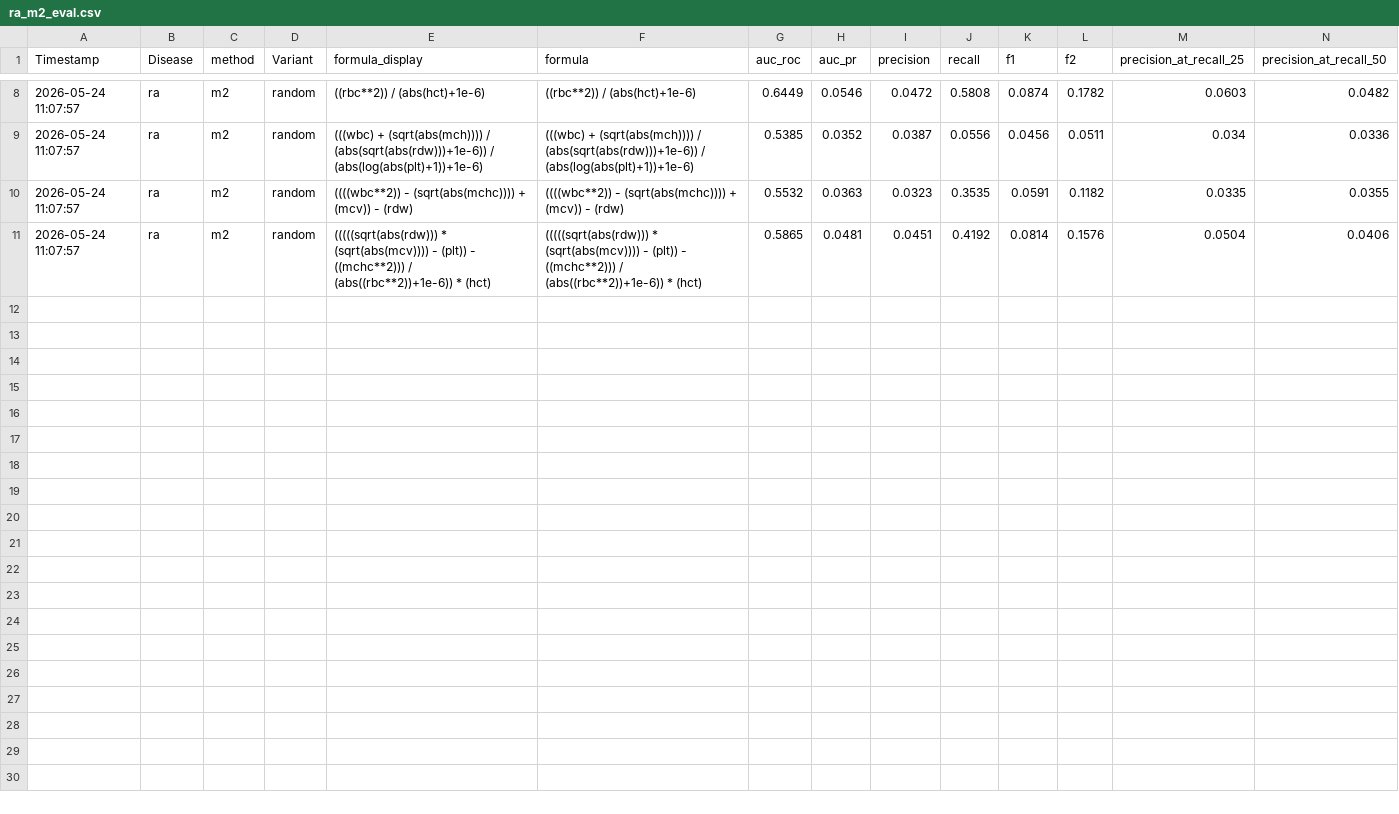
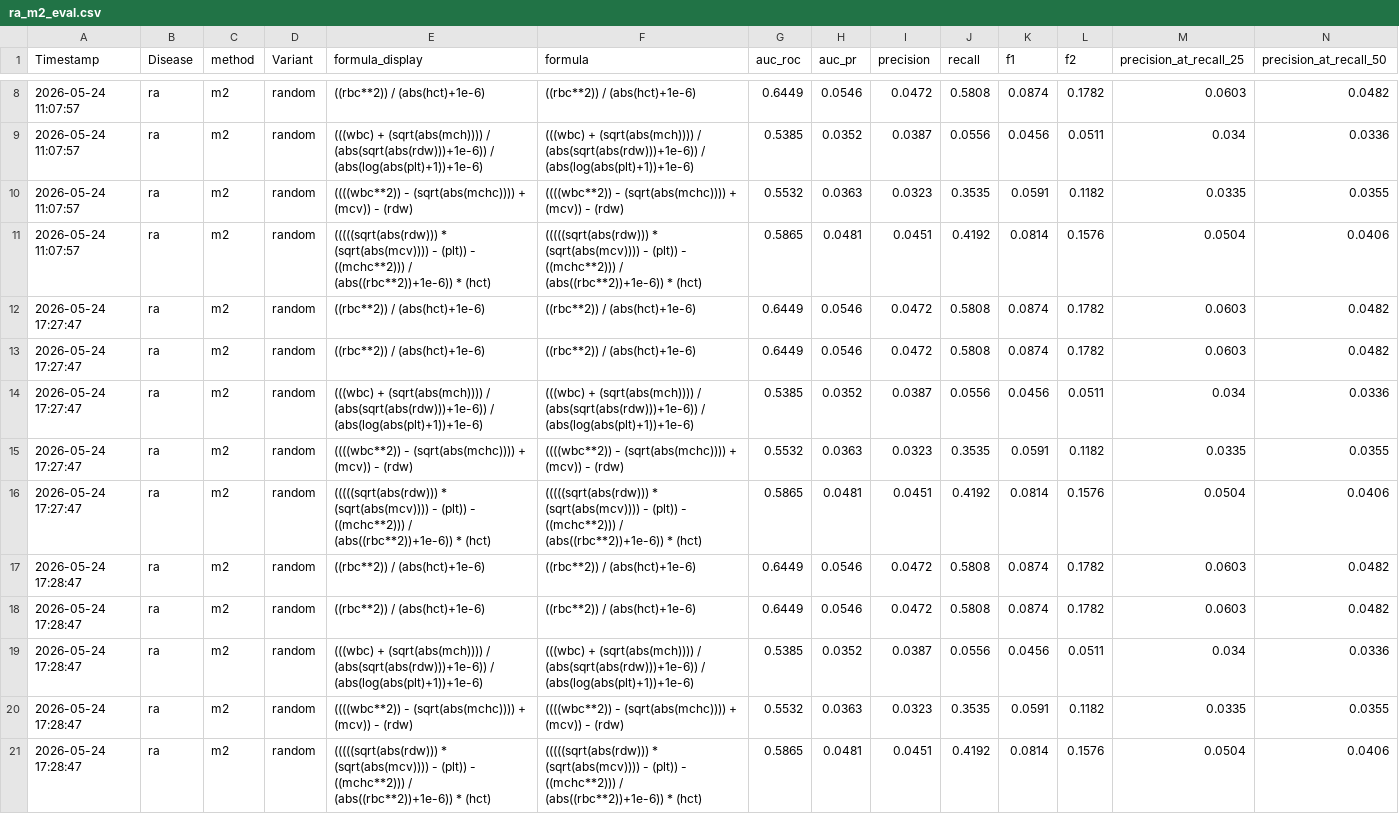
Before and after one commit to ofekvs18/UnderGradProject, a CSV file: results/nhanes/ra_m2_eval.csv, drawn as a sheet; only a part is shown, gaps mark what is left out; rows hold the shown columns only; the diff names each change by its address in the sheet, - before the commit and + after, or states it on an @@ line.

```diff
--- a/results/nhanes/ra_m2_eval.csv
+++ b/results/nhanes/ra_m2_eval.csv
+row 12: 2026-05-24 17:27:47 | ra | m2 | random | ((rbc**2)) / (abs(hct)+1e-6) | ((rbc**2)) / (abs(hct)+1e-6) | 0.6449 | 0.0546 | 0.0472 | 0.5808 | 0.0874 | 0.1782 | 0.0603 | 0.0482
+row 13: 2026-05-24 17:27:47 | ra | m2 | random | ((rbc**2)) / (abs(hct)+1e-6) | ((rbc**2)) / (abs(hct)+1e-6) | 0.6449 | 0.0546 | 0.0472 | 0.5808 | 0.0874 | 0.1782 | 0.0603 | 0.0482
+row 14: 2026-05-24 17:27:47 | ra | m2 | random | (((wbc) + (sqrt(abs(mch)))) / (abs(sqrt(abs(rdw)))+1e-6)) / (abs(log(abs(plt)+1))+1e-6) | (((wbc) + (sqrt(abs(mch)))) / (abs(sqrt(abs(rdw)))+1e-6)) / (abs(log(abs(plt)+1))+1e-6) | 0.5385 | 0.0352 | 0.0387 | 0.0556 | 0.0456 | 0.0511 | 0.034 | 0.0336
+row 15: 2026-05-24 17:27:47 | ra | m2 | random | ((((wbc**2)) - (sqrt(abs(mchc)))) + (mcv)) - (rdw) | ((((wbc**2)) - (sqrt(abs(mchc)))) + (mcv)) - (rdw) | 0.5532 | 0.0363 | 0.0323 | 0.3535 | 0.0591 | 0.1182 | 0.0335 | 0.0355
+row 16: 2026-05-24 17:27:47 | ra | m2 | random | (((((sqrt(abs(rdw))) * (sqrt(abs(mcv)))) - (plt)) - ((mchc**2))) / (abs((rbc**2))+1e-6)) * (hct) | (((((sqrt(abs(rdw))) * (sqrt(abs(mcv)))) - (plt)) - ((mchc**2))) / (abs((rbc**2))+1e-6)) * (hct) | 0.5865 | 0.0481 | 0.0451 | 0.4192 | 0.0814 | 0.1576 | 0.0504 | 0.0406
+row 17: 2026-05-24 17:28:47 | ra | m2 | random | ((rbc**2)) / (abs(hct)+1e-6) | ((rbc**2)) / (abs(hct)+1e-6) | 0.6449 | 0.0546 | 0.0472 | 0.5808 | 0.0874 | 0.1782 | 0.0603 | 0.0482
+row 18: 2026-05-24 17:28:47 | ra | m2 | random | ((rbc**2)) / (abs(hct)+1e-6) | ((rbc**2)) / (abs(hct)+1e-6) | 0.6449 | 0.0546 | 0.0472 | 0.5808 | 0.0874 | 0.1782 | 0.0603 | 0.0482
+row 19: 2026-05-24 17:28:47 | ra | m2 | random | (((wbc) + (sqrt(abs(mch)))) / (abs(sqrt(abs(rdw)))+1e-6)) / (abs(log(abs(plt)+1))+1e-6) | (((wbc) + (sqrt(abs(mch)))) / (abs(sqrt(abs(rdw)))+1e-6)) / (abs(log(abs(plt)+1))+1e-6) | 0.5385 | 0.0352 | 0.0387 | 0.0556 | 0.0456 | 0.0511 | 0.034 | 0.0336
+row 20: 2026-05-24 17:28:47 | ra | m2 | random | ((((wbc**2)) - (sqrt(abs(mchc)))) + (mcv)) - (rdw) | ((((wbc**2)) - (sqrt(abs(mchc)))) + (mcv)) - (rdw) | 0.5532 | 0.0363 | 0.0323 | 0.3535 | 0.0591 | 0.1182 | 0.0335 | 0.0355
+row 21: 2026-05-24 17:28:47 | ra | m2 | random | (((((sqrt(abs(rdw))) * (sqrt(abs(mcv)))) - (plt)) - ((mchc**2))) / (abs((rbc**2))+1e-6)) * (hct) | (((((sqrt(abs(rdw))) * (sqrt(abs(mcv)))) - (plt)) - ((mchc**2))) / (abs((rbc**2))+1e-6)) * (hct) | 0.5865 | 0.0481 | 0.0451 | 0.4192 | 0.0814 | 0.1576 | 0.0504 | 0.0406
```
Also changed, not shown: results/figures/ra_ci_data.csv, results/method3_gp/ra/master_summary.csv, 6 other files.
